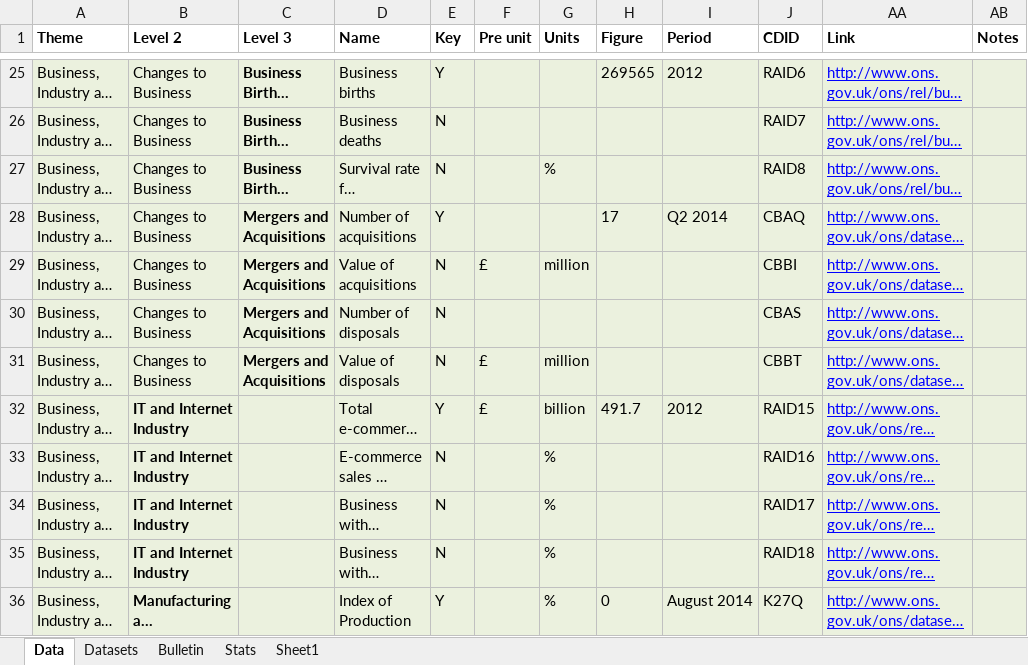
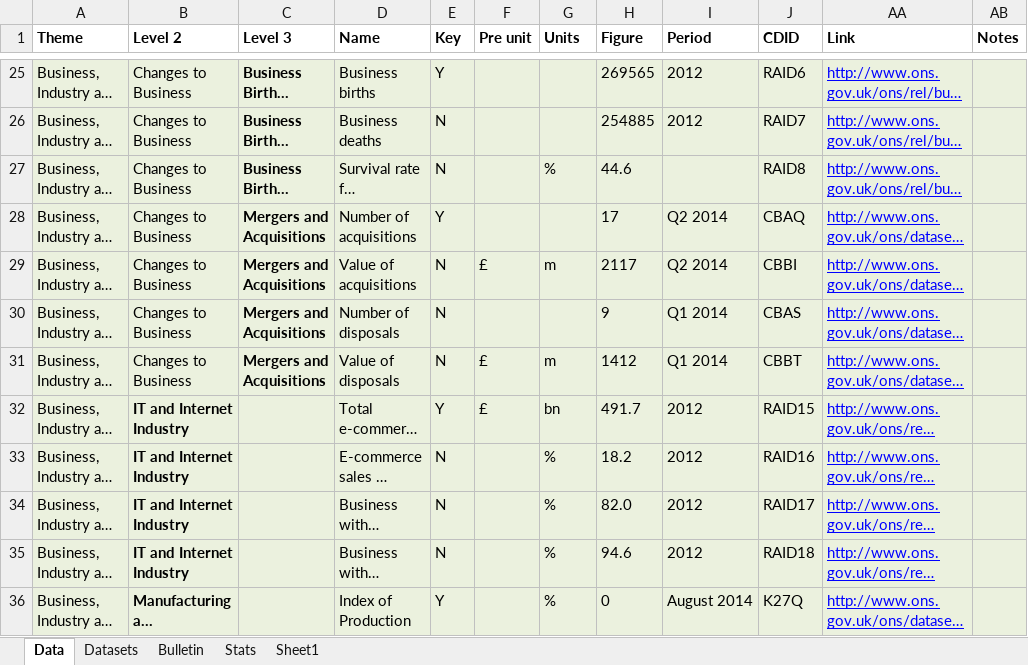
Before and after one commit to ONSdigital/tredegar, an Excel workbook: src/main/resources/Alpha content master.xlsx, sheet Data, drawn as a sheet; only a part is shown, gaps mark what is left out; long unchanged cells end in …; values as stored, in another font and other column widths than the file's, no borders; the diff covers the shown part only; the diff names each change by its address in the sheet, - before the commit and + after, or states it on an @@ line.

```diff
--- a/src/main/resources/Alpha content master.xlsx (sheet Data)
+++ b/src/main/resources/Alpha content master.xlsx (sheet Data)
-H26 (Figure): (empty)
+H26 (Figure): 254885
-I26 (Period): (empty)
+I26 (Period): 2012
-H27 (Figure): (empty)
+H27 (Figure): 44.6
-G29 (Units): million
+G29 (Units): m
-H29 (Figure): (empty)
+H29 (Figure): 2117
-I29 (Period): (empty)
+I29 (Period): Q2 2014
-H30 (Figure): (empty)
+H30 (Figure): 9
-I30:I31 (Period): (empty)
+I30:I31 (Period): Q1 2014
-G31 (Units): million
+G31 (Units): m
-H31 (Figure): (empty)
+H31 (Figure): 1412
-G32 (Units): billion
+G32 (Units): bn
-H33 (Figure): (empty)
+H33 (Figure): 18.2
-I33:I35 (Period): (empty)
+I33:I35 (Period): 2012
-H34 (Figure): (empty)
+H34 (Figure): 82.0
-H35 (Figure): (empty)
+H35 (Figure): 94.6
```
Also changed, not shown: 3 added rows, 3 removed rows and 482 edited cells elsewhere in this sheet, sheet Datasets, sheet Bulletin, formulas that keep their value.
